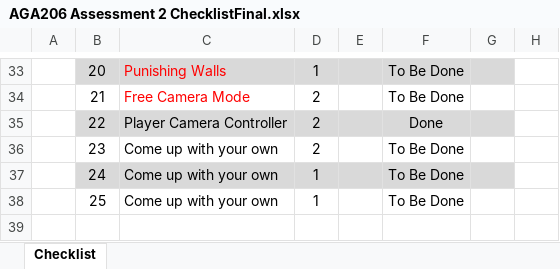
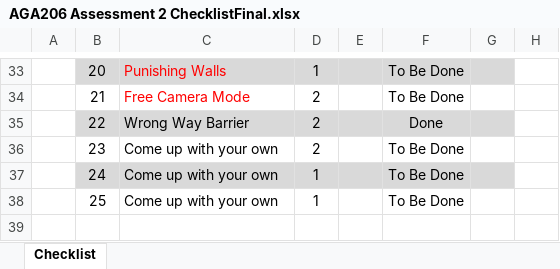
Before and after one commit to KoalaPack/Roll-A-Ball, an Excel workbook: AGA206 Assessment 2 ChecklistFinal.xlsx, sheet Checklist, drawn as a sheet; only a part is shown, gaps mark what is left out; values as stored, in another font and other column widths than the file's, no borders; charts and pictures and conditional formats not drawn; the diff names each change by its address in the sheet, - before the commit and + after, or states it on an @@ line.

Commit message:
WrongWay function

```diff
--- a/AGA206 Assessment 2 ChecklistFinal.xlsx (sheet Checklist)
+++ b/AGA206 Assessment 2 ChecklistFinal.xlsx (sheet Checklist)
-C35: Player Camera Controller
+C35: Wrong Way Barrier
```
Also changed, not shown: 8 other files.
